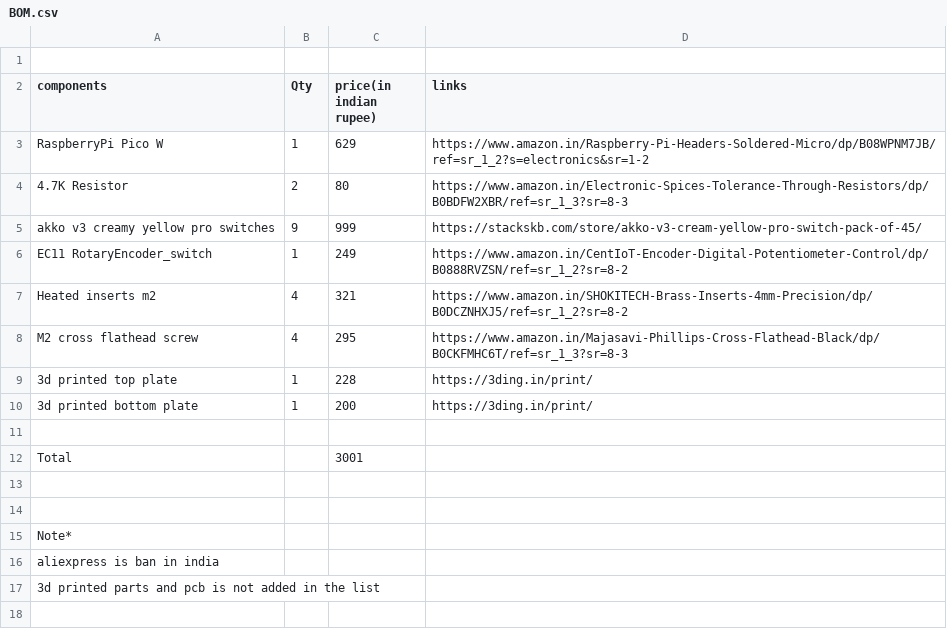
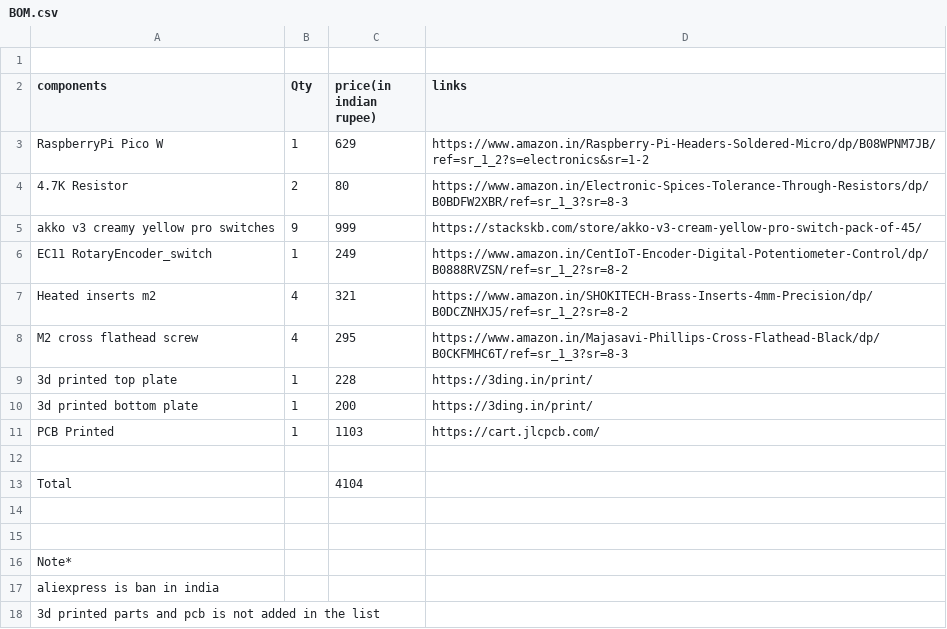
Before and after one commit to arslaan11/shortcuit, a CSV file: BOM.csv, drawn as a sheet.

Commit message:
Update BOM.csv
Updated BOM.csv to include PCB Printed and revised total.

```diff
--- a/BOM.csv
+++ b/BOM.csv
@@ -10,4 +10,5 @@ M2 cross flathead screw,4,295,https://www.amazon.in/Majasavi-Phillips-Cross-Flat
 3d printed bottom plate,1,200,https://3ding.in/print/,
+PCB Printed,1,1103,https://cart.jlcpcb.com/,
 ,,,,
-Total,,3001,,
+Total,,4104,,
 ,,,,
```
